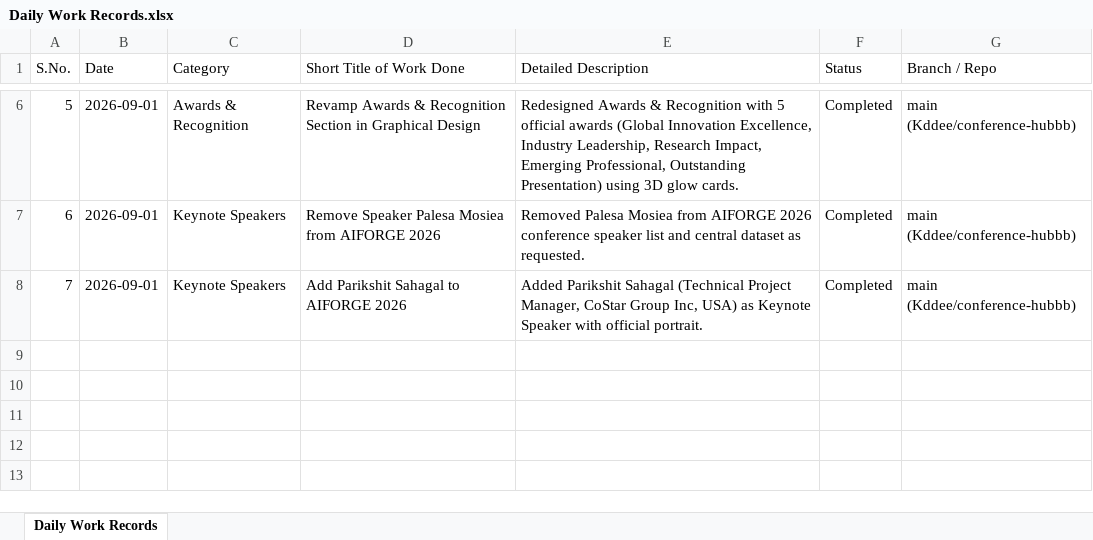
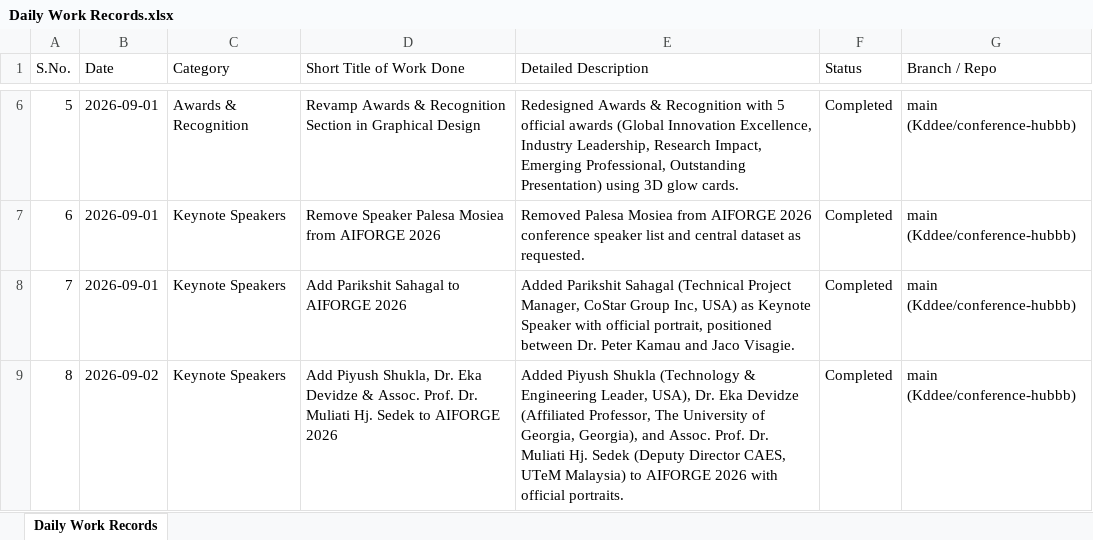
Before and after one commit to Kddee/conference-hubbb, an Excel workbook: Daily Work Records.xlsx, sheet Daily Work Records, drawn as a sheet; only a part is shown, gaps mark what is left out; values as stored, in another font and other column widths than the file's, no borders; the diff names each change by its address in the sheet, - before the commit and + after, or states it on an @@ line.

Commit message:
Add Piyush Shukla, Dr. Eka Devidze, and Assoc. Prof. Dr. Muliati Hj. Sedek to AIFORGE 2026 keynote speakers and update Daily Work Records

```diff
--- a/Daily Work Records.xlsx (sheet Daily Work Records)
+++ b/Daily Work Records.xlsx (sheet Daily Work Records)
-E8 (Detailed Description): …with official portrait.
+E8 (Detailed Description): …with official portrait, positioned between Dr. Peter Kamau and Jaco Visagie.
+row 9: 8 | 2026-09-02 | Keynote Speakers | Add Piyush Shukla, Dr. Eka Devidze & Assoc. Prof. Dr. Muliati Hj. Sedek to AIFORGE 2026 | Added Piyush Shukla (Technology & Engineering Leader, USA), Dr. Eka Devidze (Affiliated Professor, The University of Georgia, Georgia), and Assoc. Prof. Dr. Muliati Hj. Sedek (Deputy Director CAES, UTeM Malaysia) to AIFORGE 2026 with official portraits. | Completed | main (Kddee/conference-hubbb)
```
Also changed, not shown: 6 other files.
